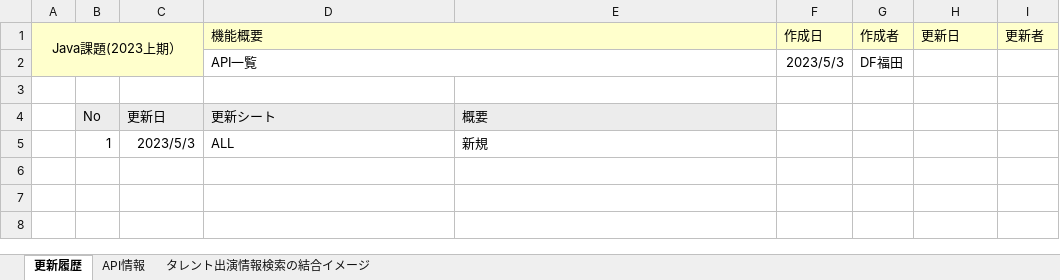
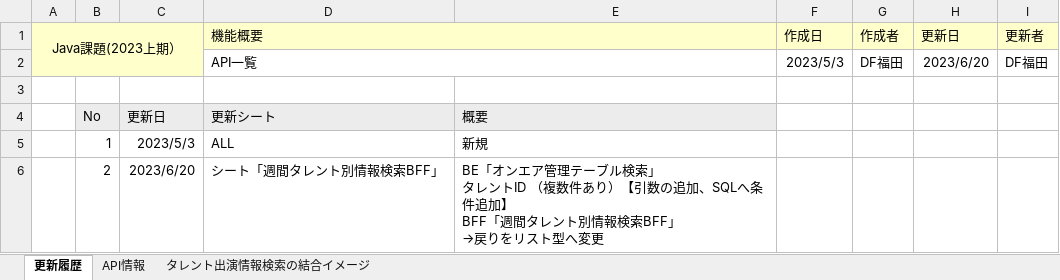
Before and after one commit to Fukuta-Y/TalentSearchCommon, an Excel workbook: doc/API一覧.xlsx, sheet 更新履歴, drawn as a sheet; values as stored, in another font and other column widths than the file's, no borders; charts and pictures not drawn; ↵ is a line break in a cell; the diff names each change by its address in the sheet, - before the commit and + after, or states it on an @@ line.

Commit message:
仕様変更分

```diff
--- a/doc/API一覧.xlsx (sheet 更新履歴)
+++ b/doc/API一覧.xlsx (sheet 更新履歴)
-H2 (更新日): (empty)
+H2 (更新日): 2023/6/20
-I2 (更新者): (empty)
+I2 (更新者): DF福田
+row 6:  | 2 | 2023/6/20 | シート「週間タレント別情報検索BFF」 | BE「オンエア管理テーブル検索」 ↵ タレントID （複数件あり）【引数の追加、SQLへ条件追加】 ↵ BFF「週間タレント別情報検索BFF」 ↵ →戻りをリスト型へ変更
```
Also changed, not shown: sheet API情報.
